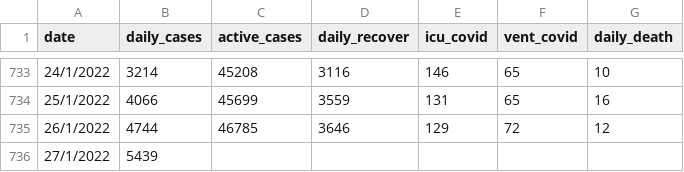
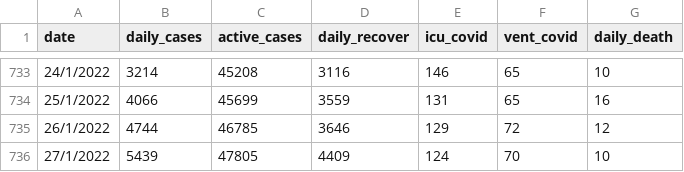
Before and after one commit to umaurosli/covid19_mys, a CSV file: covid19_mys_stats.csv, drawn as a sheet; only a part is shown, gaps mark what is left out.

Commit message:
Update covid19_mys_stats.csv

```diff
--- a/covid19_mys_stats.csv
+++ b/covid19_mys_stats.csv
@@ -735,2 +735,2 @@ date,daily_cases,active_cases,daily_recover,icu_covid,vent_covid,daily_death
 26/1/2022,4744,46785,3646,129,72,12
-27/1/2022,5439,,,,,
+27/1/2022,5439,47805,4409,124,70,10
```
